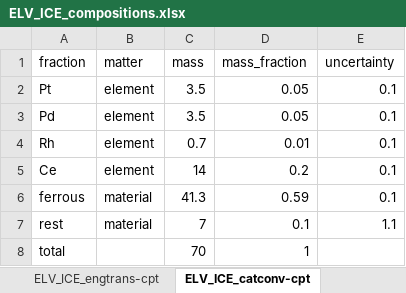
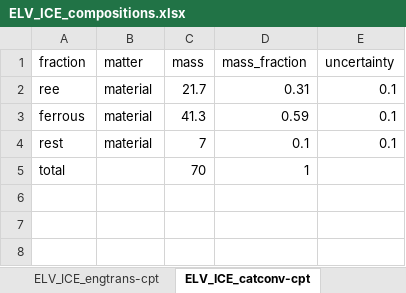
Before and after one commit to FutuRaM-Project/Recovery-Model, an Excel workbook: src/examples/ELV/data/ELV_ICE_compositions.xlsx, sheet ELV_ICE_catconv-cpt, drawn as a sheet; values as stored, in another font and other column widths than the file's, no borders; charts and pictures not drawn; removed rows and columns are numbered as before the commit, all else as after; the diff names each change by its address in the sheet, - before the commit and + after, or states it on an @@ line.

Commit message:
imports-for-compounds-elements-working-now

```diff
--- a/src/examples/ELV/data/ELV_ICE_compositions.xlsx (sheet ELV_ICE_catconv-cpt)
+++ b/src/examples/ELV/data/ELV_ICE_compositions.xlsx (sheet ELV_ICE_catconv-cpt)
-row 2: Pt | element | 3.5 | 0.05 | 0.1
-row 3: Pd | element | 3.5 | 0.05 | 0.1
-row 4: Rh | element | 0.7 | 0.01 | 0.1
-row 5: Ce | element | 14 | 0.2 | 0.1
+row 2: ree | material | 21.7 | 0.31 | 0.1
-E4 (uncertainty): 1.1
+E4 (uncertainty): 0.1
```
Also changed, not shown: other sheet tabs, formulas that keep their value, charts or pictures, 16 other files.
